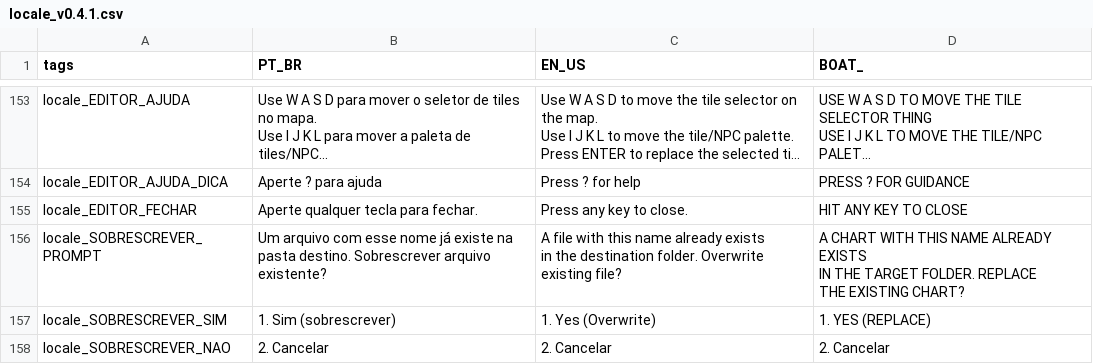
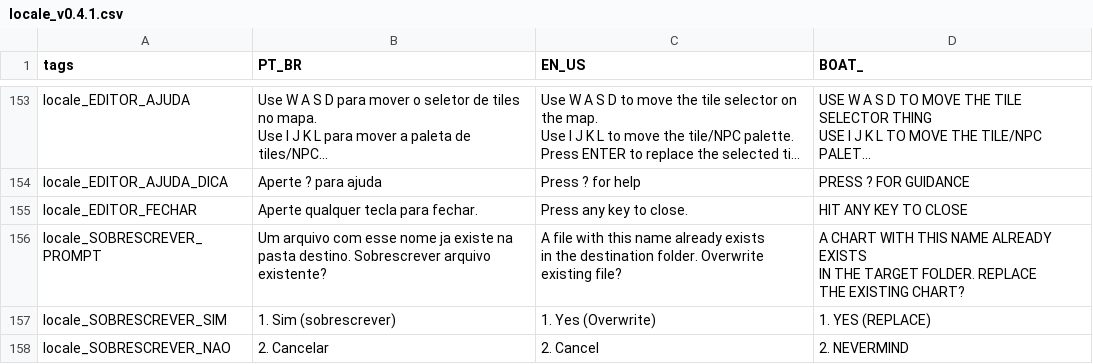
Before and after one commit to fer-amdias/quatro, a CSV file: buildtools/locale_v0.4.1.csv, drawn as a sheet; only a part is shown, gaps mark what is left out; long unchanged cells end in ….

Commit message:
fix: remover acento de locale

```diff
--- a/buildtools/locale_v0.4.1.csv
+++ b/buildtools/locale_v0.4.1.csv
@@ -486,10 +486,10 @@ locale_EDITOR_AJUDA_DICA,Aperte ? para ajuda,Press ? for help,PRESS ? FOR GUIDAN
 locale_EDITOR_FECHAR,Aperte qualquer tecla para fechar.,Press any key to close.,HIT ANY KEY TO CLOSE
-locale_SOBRESCREVER_PROMPT,"Um arquivo com esse nome já existe na
-pasta destino. Sobrescrever arquivo
-existente?","A file with this name already exists
-in the destination folder. Overwrite
-existing file?","A CHART WITH THIS NAME ALREADY EXISTS
-IN THE TARGET FOLDER. REPLACE
-THE EXISTING CHART?"
+locale_SOBRESCREVER_PROMPT,"Um arquivo com esse nome ja existe na
+pasta destino. Sobrescrever arquivo
+existente?","A file with this name already exists
+in the destination folder. Overwrite
+existing file?","A CHART WITH THIS NAME ALREADY EXISTS
+IN THE TARGET FOLDER. REPLACE
+THE EXISTING CHART?"
 locale_SOBRESCREVER_SIM,1. Sim (sobrescrever),1. Yes (Overwrite),1. YES (REPLACE)
-locale_SOBRESCREVER_NAO,2. Cancelar,2. Cancelar,2. Cancelar
+locale_SOBRESCREVER_NAO,2. Cancelar,2. Cancel,2. NEVERMIND
```
Also changed, not shown: 1 other file.
